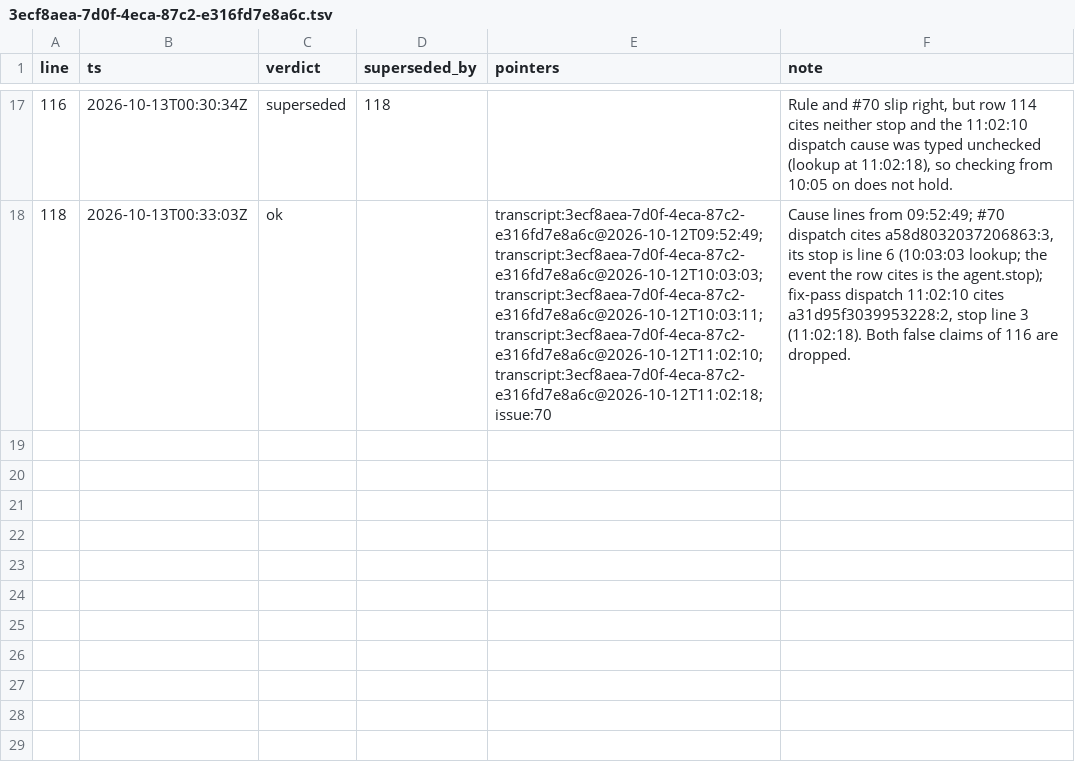
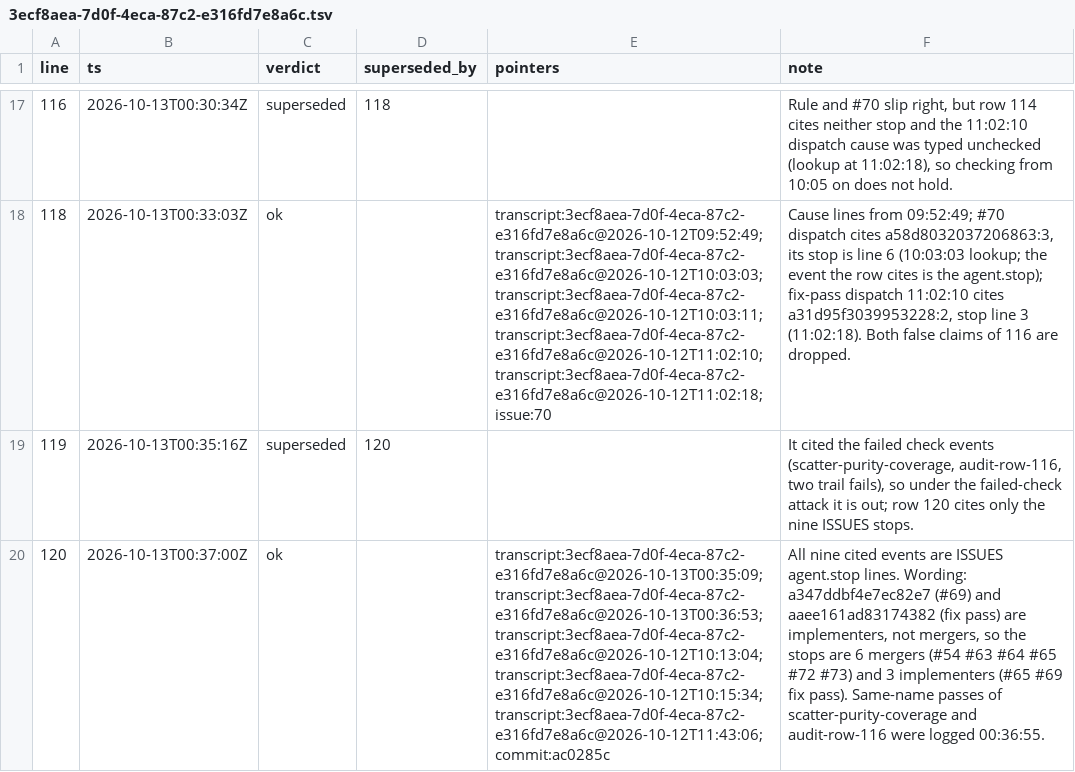
Before and after one commit to zhipengzhu1-dotcom/10-11-2026-Small-Molecule-Designs-and-LLM-Fine-Tune, a TSV file: factory/audit/3ecf8aea-7d0f-4eca-87c2-e316fd7e8a6c.tsv, drawn as a sheet; only a part is shown, gaps mark what is left out; the diff names each change by its address in the sheet, - before the commit and + after, or states it on an @@ line.

```diff
--- a/factory/audit/3ecf8aea-7d0f-4eca-87c2-e316fd7e8a6c.tsv
+++ b/factory/audit/3ecf8aea-7d0f-4eca-87c2-e316fd7e8a6c.tsv
+row 19: 119 | 2026-10-13T00:35:16Z | superseded | 120 |  | It cited the failed check events (scatter-purity-coverage, audit-row-116, two trail fails), so under the failed-check attack it is out; row 120 cites only the nine ISSUES stops.
+row 20: 120 | 2026-10-13T00:37:00Z | ok |  | transcript:3ecf8aea-7d0f-4eca-87c2-e316fd7e8a6c@2026-10-13T00:35:09; transcript:3ecf8aea-7d0f-4eca-87c2-e316fd7e8a6c@2026-10-13T00:36:53; transcript:3ecf8aea-7d0f-4eca-87c2-e316fd7e8a6c@2026-10-12T10:13:04; transcript:3ecf8aea-7d0f-4eca-87c2-e316fd7e8a6c@2026-10-12T10:15:34; transcript:3ecf8aea-7d0f-4eca-87c2-e316fd7e8a6c@2026-10-12T11:43:06; commit:ac0285c | All nine cited events are ISSUES agent.stop lines. Wording: a347ddbf4e7ec82e7 (#69) and aaee161ad83174382 (fix pass) are implementers, not mergers, so the stops are 6 mergers (#54 #63 #64 #65 #72 #73) and 3 implementers (#65 #69 fix pass). Same-name passes of scatter-purity-coverage and audit-row-116 were logged 00:36:55.
```
Also changed, not shown: 1 other file.
